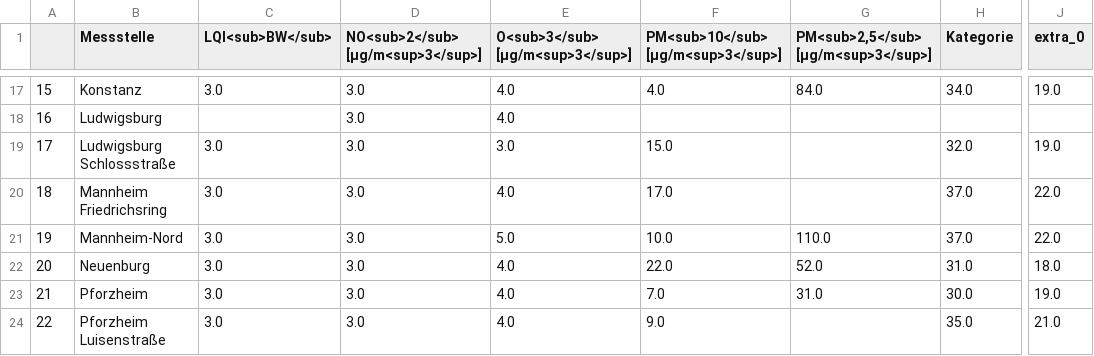
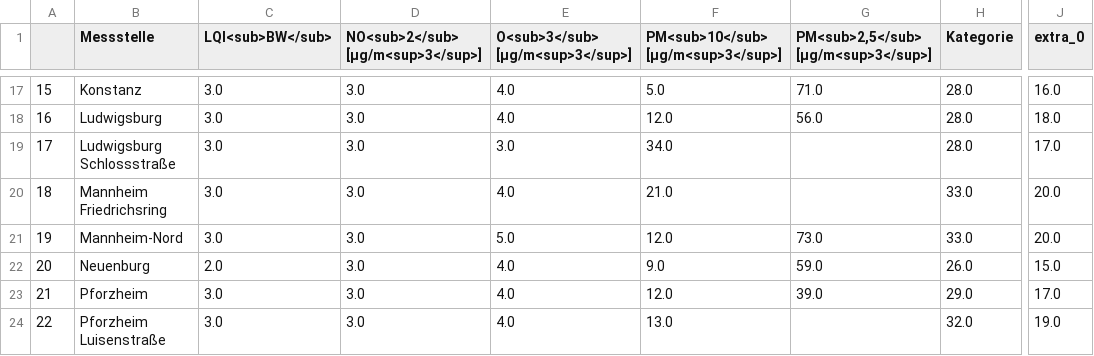
Before and after one commit to Schnuff22/feinstaub_bw, a CSV file: lufttabelle.csv, drawn as a sheet; only a part is shown, gaps mark what is left out; the diff covers the shown part only; the diff names each change by its address in the sheet, - before the commit and + after, or states it on an @@ line.

```diff
--- a/lufttabelle.csv
+++ b/lufttabelle.csv
-F17: 4.0
+F17: 5.0
-G17: 84.0
+G17: 71.0
-H17 (Kategorie): 34.0
+H17 (Kategorie): 28.0
-J17 (extra_0): 19.0
+J17 (extra_0): 16.0
-C18 (LQI<sub>BW</sub>): (empty)
+C18 (LQI<sub>BW</sub>): 3.0
-F18: (empty)
+F18: 12.0
-G18: (empty)
+G18: 56.0
-H18 (Kategorie): (empty)
+H18 (Kategorie): 28.0
-J18 (extra_0): (empty)
+J18 (extra_0): 18.0
-F19: 15.0
+F19: 34.0
-H19 (Kategorie): 32.0
+H19 (Kategorie): 28.0
-J19 (extra_0): 19.0
+J19 (extra_0): 17.0
-F20: 17.0
+F20: 21.0
-H20:H21 (Kategorie): 37.0
+H20:H21 (Kategorie): 33.0
-J20:J21 (extra_0): 22.0
+J20:J21 (extra_0): 20.0
-F21: 10.0
+F21: 12.0
-G21: 110.0
+G21: 73.0
-C22 (LQI<sub>BW</sub>): 3.0
+C22 (LQI<sub>BW</sub>): 2.0
-F22: 22.0
+F22: 9.0
-G22: 52.0
+G22: 59.0
-H22 (Kategorie): 31.0
+H22 (Kategorie): 26.0
-J22 (extra_0): 18.0
+J22 (extra_0): 15.0
-F23: 7.0
+F23: 12.0
-G23: 31.0
+G23: 39.0
-H23 (Kategorie): 30.0
+H23 (Kategorie): 29.0
-J23 (extra_0): 19.0
+J23 (extra_0): 17.0
-F24: 9.0
+F24: 13.0
-H24 (Kategorie): 35.0
+H24 (Kategorie): 32.0
-J24 (extra_0): 21.0
+J24 (extra_0): 19.0
```
Also changed, not shown: 115 edited cells elsewhere in this file.
